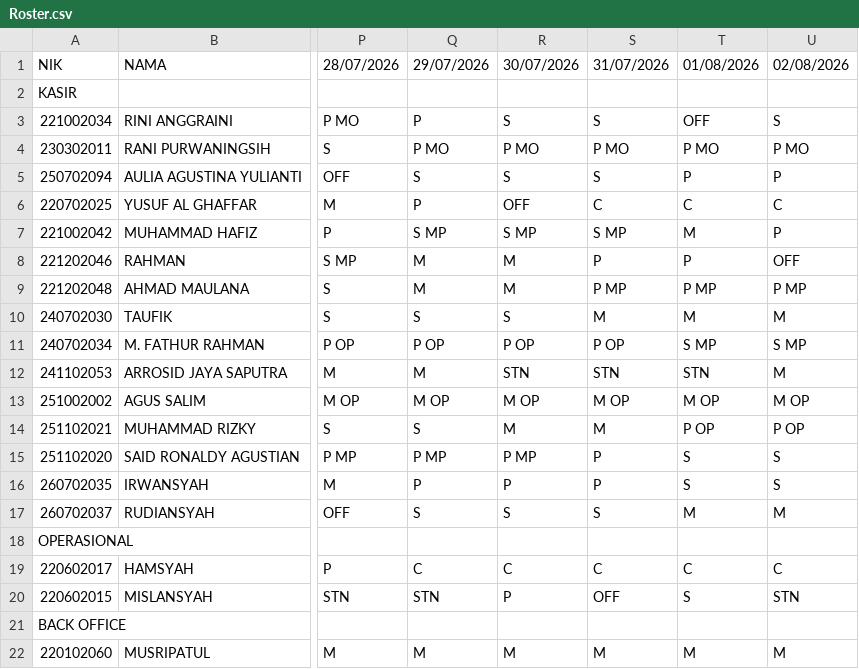
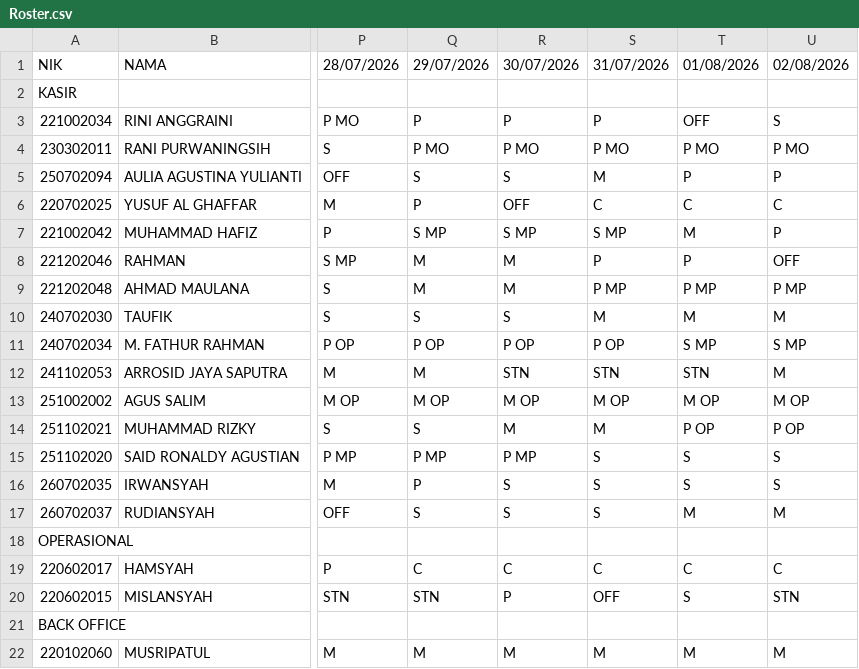
Before and after one commit to martbib1-crypto/roster-ppa-mart, a CSV file: Roster.csv, drawn as a sheet; only a part is shown, gaps mark what is left out; the diff names each change by its address in the sheet, - before the commit and + after, or states it on an @@ line.

Commit message:
Update roster 2026-07-29 13:43

```diff
--- a/Roster.csv
+++ b/Roster.csv
-R3: S
+R3: P
-S3: S
+S3: P
-S5: S
+S5: M
-S15:S16: P
+S15:S16: S
-R16: P
+R16: S
```
